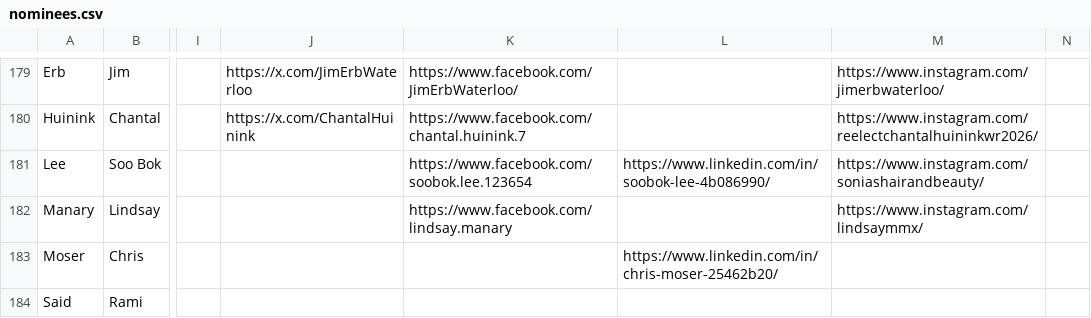
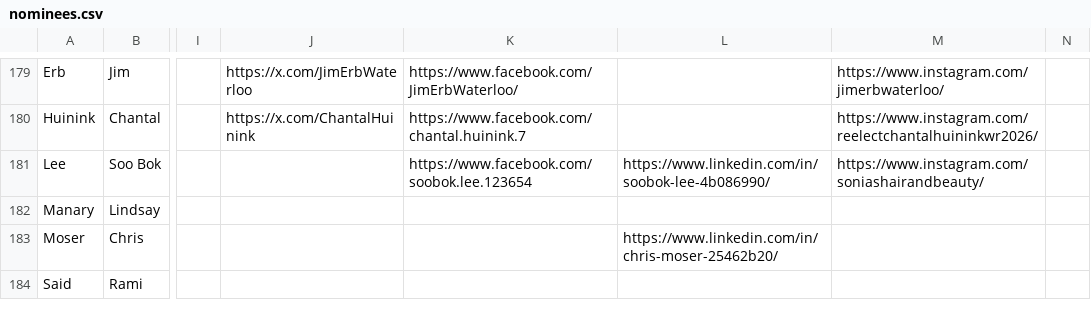
Before and after one commit to CivicTechWR/WRVotesMunicipal2026, a CSV file: docs/_data/sync/nominees.csv, drawn as a sheet; only a part is shown, gaps mark what is left out; the diff names each change by its address in the sheet, - before the commit and + after, or states it on an @@ line.

Commit message:
Auto-commit: updated nominees.csv from Google Docs

```diff
--- a/docs/_data/sync/nominees.csv
+++ b/docs/_data/sync/nominees.csv
-K182: https://www.facebook.com/lindsay.manary
+K182: (empty)
-M182: https://www.instagram.com/lindsaymmx/
+M182: (empty)
```
